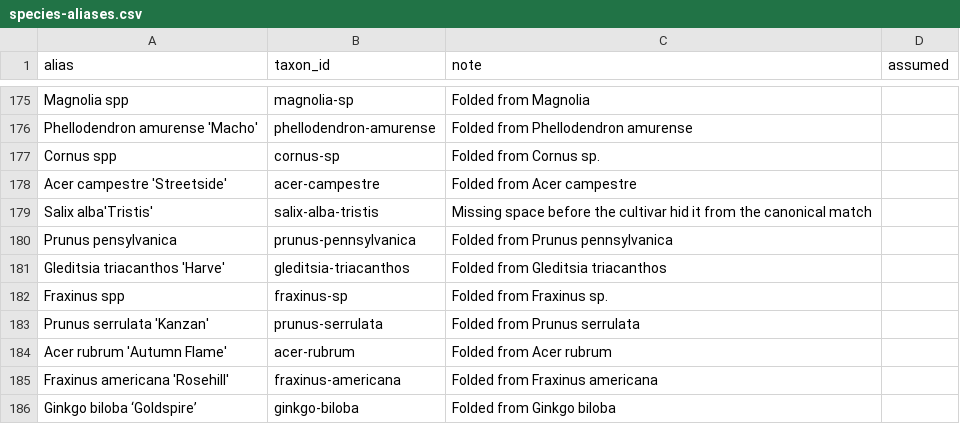
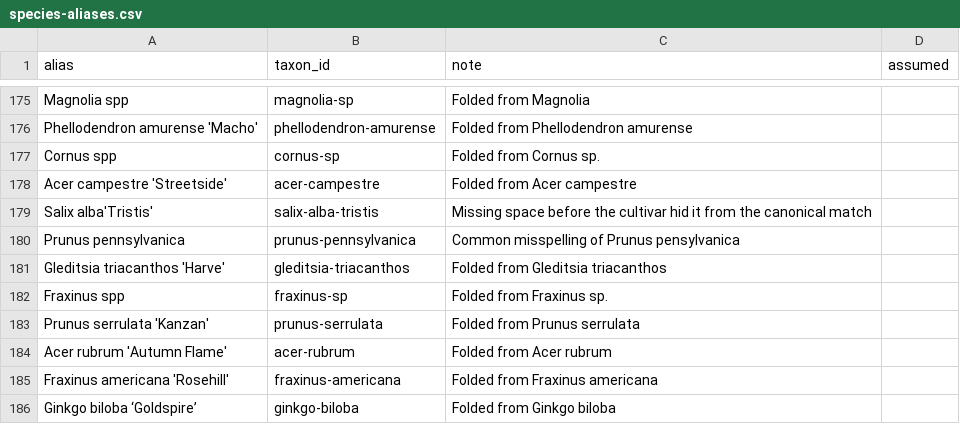
Before and after one commit to durodriguez/Florestas_VT, a CSV file: data/species-aliases.csv, drawn as a sheet; only a part is shown, gaps mark what is left out.

```diff
--- a/data/species-aliases.csv
+++ b/data/species-aliases.csv
@@ -179,3 +179,3 @@ Acer campestre 'Streetside',acer-campestre,Folded from Acer campestre,
 Salix alba'Tristis',salix-alba-tristis,Missing space before the cultivar hid it from the canonical match,
-Prunus pensylvanica,prunus-pennsylvanica,Folded from Prunus pennsylvanica,
+Prunus pennsylvanica,prunus-pennsylvanica,Common misspelling of Prunus pensylvanica,
 Gleditsia triacanthos 'Harve',gleditsia-triacanthos,Folded from Gleditsia triacanthos,
```
Also changed, not shown: data/taxa.csv.
